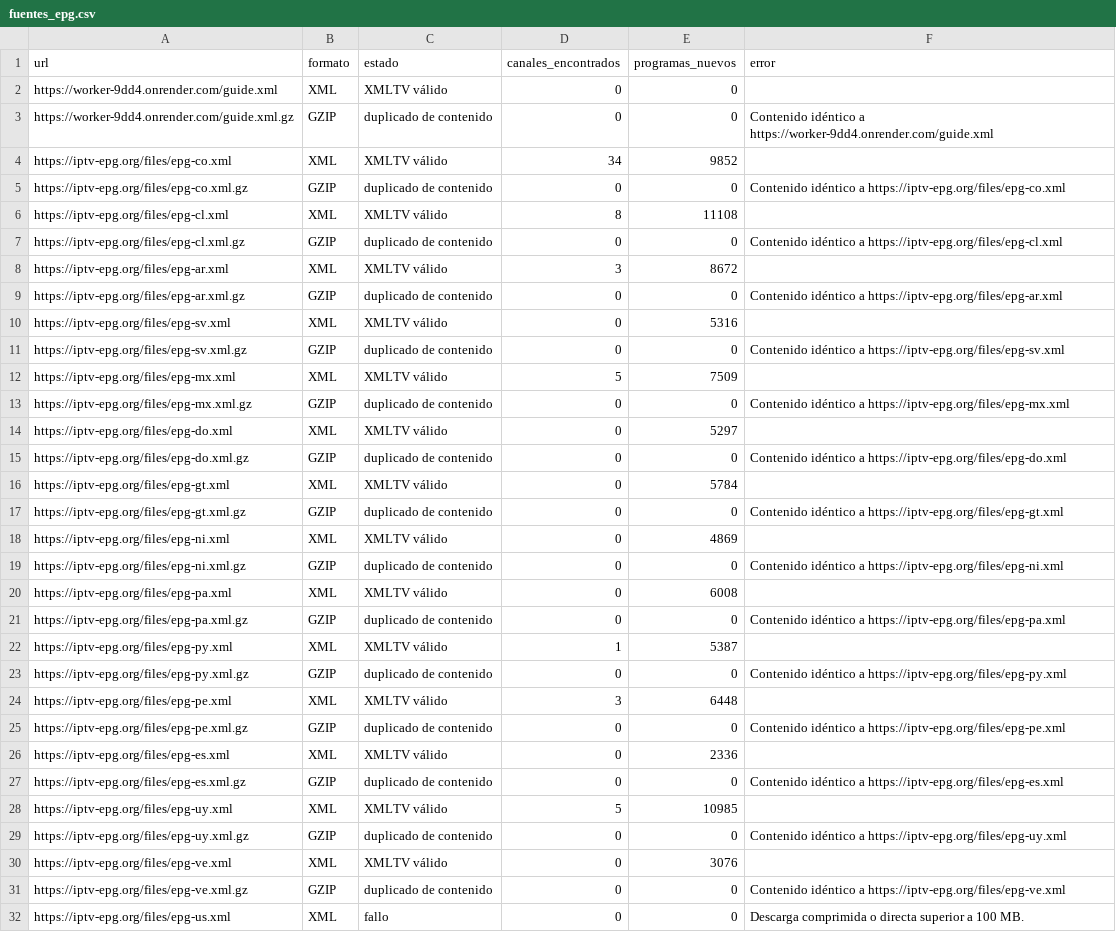
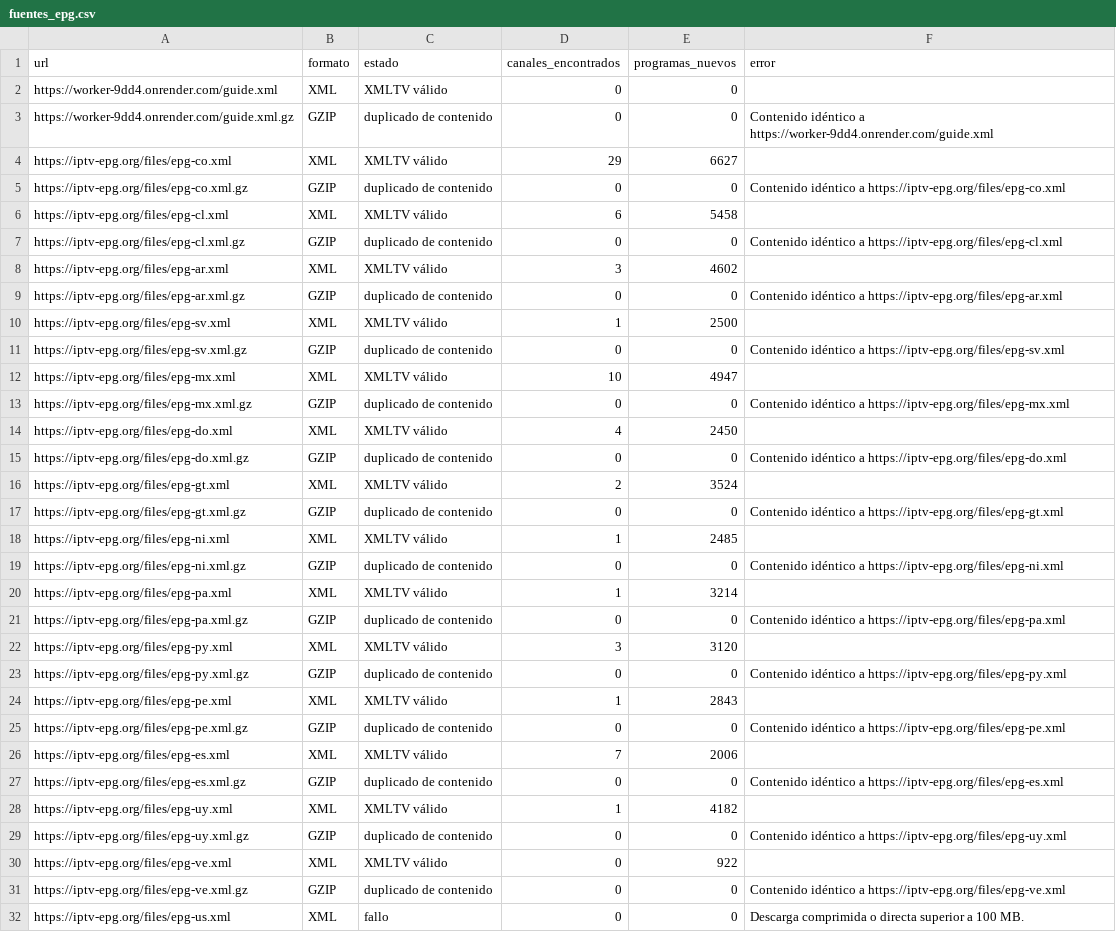
Before and after one commit to Rayder378/m3u-epg-auto-, a CSV file: output/fuentes_epg.csv, drawn as a sheet; only a part is shown.

```diff
--- a/output/fuentes_epg.csv
+++ b/output/fuentes_epg.csv
@@ -3,29 +3,29 @@ https://worker-9dd4.onrender.com/guide.xml,XML,XMLTV válido,0,0,
 https://worker-9dd4.onrender.com/guide.xml.gz,GZIP,duplicado de contenido,0,0,Contenido idéntico a https://worker-9dd4.onrender.com/guide.xml
-https://iptv-epg.org/files/epg-co.xml,XML,XMLTV válido,34,9852,
+https://iptv-epg.org/files/epg-co.xml,XML,XMLTV válido,29,6627,
 https://iptv-epg.org/files/epg-co.xml.gz,GZIP,duplicado de contenido,0,0,Contenido idéntico a https://iptv-epg.org/files/epg-co.xml
-https://iptv-epg.org/files/epg-cl.xml,XML,XMLTV válido,8,11108,
+https://iptv-epg.org/files/epg-cl.xml,XML,XMLTV válido,6,5458,
 https://iptv-epg.org/files/epg-cl.xml.gz,GZIP,duplicado de contenido,0,0,Contenido idéntico a https://iptv-epg.org/files/epg-cl.xml
-https://iptv-epg.org/files/epg-ar.xml,XML,XMLTV válido,3,8672,
+https://iptv-epg.org/files/epg-ar.xml,XML,XMLTV válido,3,4602,
 https://iptv-epg.org/files/epg-ar.xml.gz,GZIP,duplicado de contenido,0,0,Contenido idéntico a https://iptv-epg.org/files/epg-ar.xml
-https://iptv-epg.org/files/epg-sv.xml,XML,XMLTV válido,0,5316,
+https://iptv-epg.org/files/epg-sv.xml,XML,XMLTV válido,1,2500,
 https://iptv-epg.org/files/epg-sv.xml.gz,GZIP,duplicado de contenido,0,0,Contenido idéntico a https://iptv-epg.org/files/epg-sv.xml
-https://iptv-epg.org/files/epg-mx.xml,XML,XMLTV válido,5,7509,
+https://iptv-epg.org/files/epg-mx.xml,XML,XMLTV válido,10,4947,
 https://iptv-epg.org/files/epg-mx.xml.gz,GZIP,duplicado de contenido,0,0,Contenido idéntico a https://iptv-epg.org/files/epg-mx.xml
-https://iptv-epg.org/files/epg-do.xml,XML,XMLTV válido,0,5297,
+https://iptv-epg.org/files/epg-do.xml,XML,XMLTV válido,4,2450,
 https://iptv-epg.org/files/epg-do.xml.gz,GZIP,duplicado de contenido,0,0,Contenido idéntico a https://iptv-epg.org/files/epg-do.xml
-https://iptv-epg.org/files/epg-gt.xml,XML,XMLTV válido,0,5784,
+https://iptv-epg.org/files/epg-gt.xml,XML,XMLTV válido,2,3524,
 https://iptv-epg.org/files/epg-gt.xml.gz,GZIP,duplicado de contenido,0,0,Contenido idéntico a https://iptv-epg.org/files/epg-gt.xml
-https://iptv-epg.org/files/epg-ni.xml,XML,XMLTV válido,0,4869,
+https://iptv-epg.org/files/epg-ni.xml,XML,XMLTV válido,1,2485,
 https://iptv-epg.org/files/epg-ni.xml.gz,GZIP,duplicado de contenido,0,0,Contenido idéntico a https://iptv-epg.org/files/epg-ni.xml
-https://iptv-epg.org/files/epg-pa.xml,XML,XMLTV válido,0,6008,
+https://iptv-epg.org/files/epg-pa.xml,XML,XMLTV válido,1,3214,
 https://iptv-epg.org/files/epg-pa.xml.gz,GZIP,duplicado de contenido,0,0,Contenido idéntico a https://iptv-epg.org/files/epg-pa.xml
-https://iptv-epg.org/files/epg-py.xml,XML,XMLTV válido,1,5387,
+https://iptv-epg.org/files/epg-py.xml,XML,XMLTV válido,3,3120,
 https://iptv-epg.org/files/epg-py.xml.gz,GZIP,duplicado de contenido,0,0,Contenido idéntico a https://iptv-epg.org/files/epg-py.xml
-https://iptv-epg.org/files/epg-pe.xml,XML,XMLTV válido,3,6448,
+https://iptv-epg.org/files/epg-pe.xml,XML,XMLTV válido,1,2843,
 https://iptv-epg.org/files/epg-pe.xml.gz,GZIP,duplicado de contenido,0,0,Contenido idéntico a https://iptv-epg.org/files/epg-pe.xml
-https://iptv-epg.org/files/epg-es.xml,XML,XMLTV válido,0,2336,
+https://iptv-epg.org/files/epg-es.xml,XML,XMLTV válido,7,2006,
 https://iptv-epg.org/files/epg-es.xml.gz,GZIP,duplicado de contenido,0,0,Contenido idéntico a https://iptv-epg.org/files/epg-es.xml
-https://iptv-epg.org/files/epg-uy.xml,XML,XMLTV válido,5,10985,
+https://iptv-epg.org/files/epg-uy.xml,XML,XMLTV válido,1,4182,
 https://iptv-epg.org/files/epg-uy.xml.gz,GZIP,duplicado de contenido,0,0,Contenido idéntico a https://iptv-epg.org/files/epg-uy.xml
-https://iptv-epg.org/files/epg-ve.xml,XML,XMLTV válido,0,3076,
+https://iptv-epg.org/files/epg-ve.xml,XML,XMLTV válido,0,922,
 https://iptv-epg.org/files/epg-ve.xml.gz,GZIP,duplicado de contenido,0,0,Contenido idéntico a https://iptv-epg.org/files/epg-ve.xml
```
Also changed, not shown: 5 other files.
